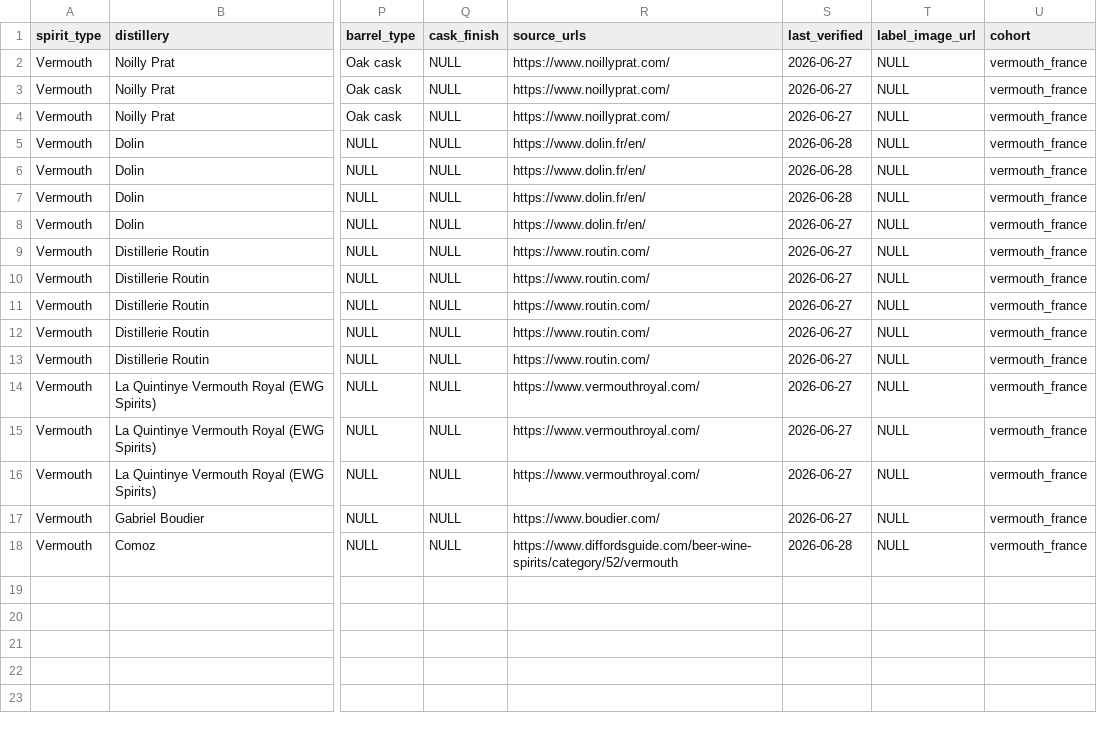
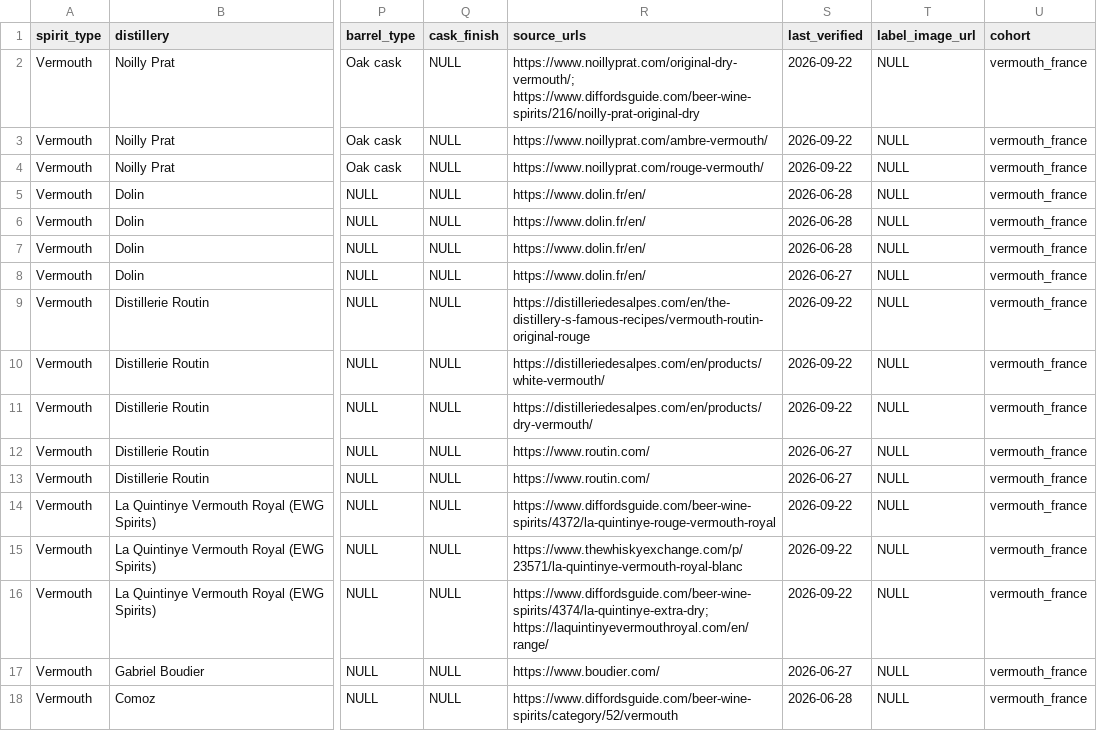
Before and after one commit to the-remade-agency/global-spirits-inventory, a CSV file: data/by_cohort/vermouth_france.csv, drawn as a sheet; only a part is shown, gaps mark what is left out; the diff names each change by its address in the sheet, - before the commit and + after, or states it on an @@ line.

```diff
--- a/data/by_cohort/vermouth_france.csv
+++ b/data/by_cohort/vermouth_france.csv
-R2 (source_urls): https://www.noillyprat.com/
+R2 (source_urls): https://www.noillyprat.com/original-dry-vermouth/; https://www.diffordsguide.com/beer-wine-spirits/216/noilly-prat-original-dry
-S2:S4 (last_verified): 2026-06-27
+S2:S4 (last_verified): 2026-09-22
-R3 (source_urls): https://www.noillyprat.com/
+R3 (source_urls): https://www.noillyprat.com/ambre-vermouth/
-R4 (source_urls): https://www.noillyprat.com/
+R4 (source_urls): https://www.noillyprat.com/rouge-vermouth/
-R9 (source_urls): https://www.routin.com/
+R9 (source_urls): https://distilleriedesalpes.com/en/the-distillery-s-famous-recipes/vermouth-routin-original-rouge
-S9:S11 (last_verified): 2026-06-27
+S9:S11 (last_verified): 2026-09-22
-R10 (source_urls): https://www.routin.com/
+R10 (source_urls): https://distilleriedesalpes.com/en/products/white-vermouth/
-R11 (source_urls): https://www.routin.com/
+R11 (source_urls): https://distilleriedesalpes.com/en/products/dry-vermouth/
-R14 (source_urls): https://www.vermouthroyal.com/
+R14 (source_urls): https://www.diffordsguide.com/beer-wine-spirits/4372/la-quintinye-rouge-vermouth-royal
-S14:S16 (last_verified): 2026-06-27
+S14:S16 (last_verified): 2026-09-22
-R15 (source_urls): https://www.vermouthroyal.com/
+R15 (source_urls): https://www.thewhiskyexchange.com/p/23571/la-quintinye-vermouth-royal-blanc
-R16 (source_urls): https://www.vermouthroyal.com/
+R16 (source_urls): https://www.diffordsguide.com/beer-wine-spirits/4374/la-quintinye-extra-dry; https://laquintinyevermouthroyal.com/en/range/
```
Also changed, not shown: data/by_cohort/bourbon_indiana.csv, data/by_cohort/gin_ireland.csv, 36 other files.
